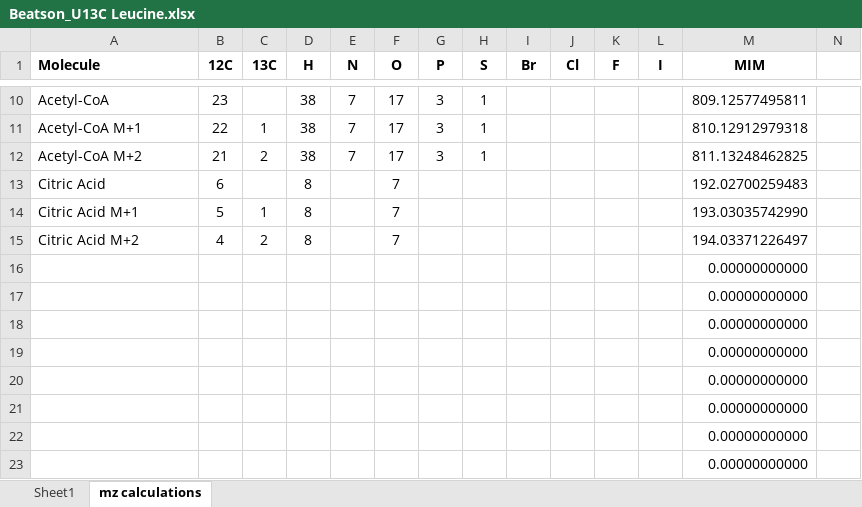
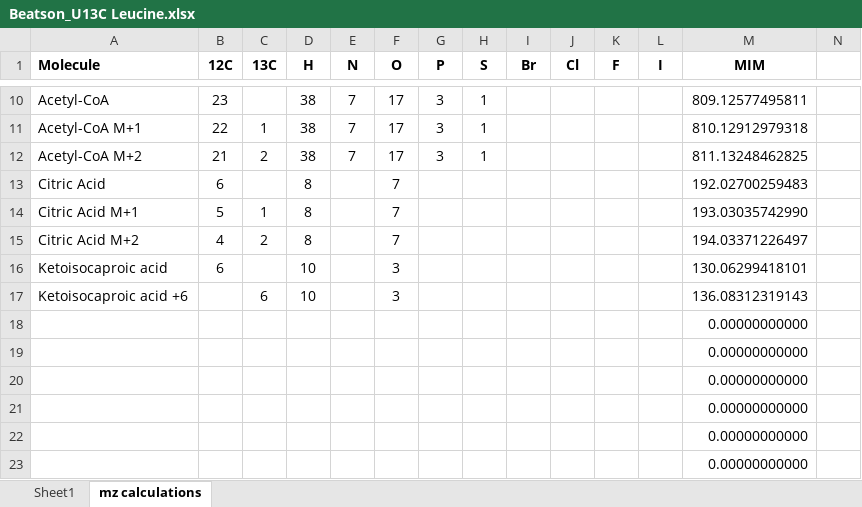
Before and after one commit to lukasz-migas/adhoc-data-processing-pipeline, an Excel workbook: molecules-lists/Beatson_U13C Leucine.xlsx, sheet mz calculations, drawn as a sheet; only a part is shown, gaps mark what is left out; values as stored, in another font and other column widths than the file's, no borders; removed rows and columns are numbered as before the commit, all else as after; rows hold the shown columns only; the diff names each change by its address in the sheet, - before the commit and + after, or states it on an @@ line.

Commit message:
Update Beatson_U13C Leucine.xlsx

```diff
--- a/molecules-lists/Beatson_U13C Leucine.xlsx (sheet mz calculations)
+++ b/molecules-lists/Beatson_U13C Leucine.xlsx (sheet mz calculations)
-row 16:  |  |  |  |  |  |  |  |  |  |  |  | 0.00000000000
-row 17:  |  |  |  |  |  |  |  |  |  |  |  | 0.00000000000
+row 16: Ketoisocaproic acid | 6 |  | 10 |  | 3 |  |  |  |  |  |  | 130.06299418101
+row 17: Ketoisocaproic acid +6 |  | 6 | 10 |  | 3 |  |  |  |  |  |  | 136.08312319143
```
Also changed, not shown: sheet Sheet1.
